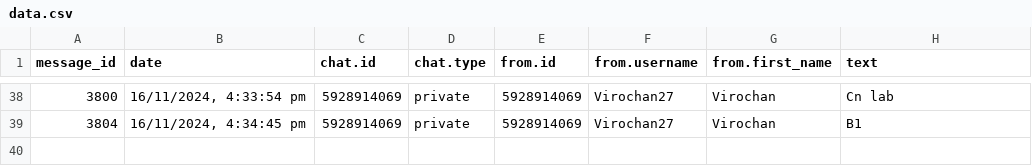
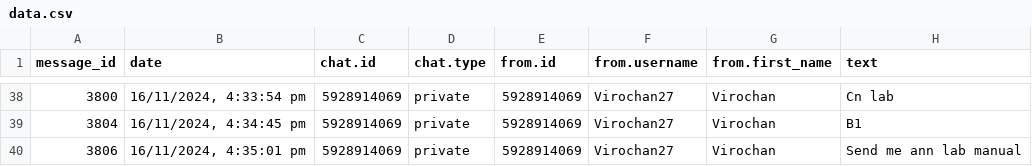
Before and after one commit to 01SU22AI000/abcd, a CSV file: data.csv, drawn as a sheet; only a part is shown, gaps mark what is left out.

Commit message:
Update data.csv with new data

```diff
--- a/data.csv
+++ b/data.csv
@@ -39 +39,2 @@
 "3804","16/11/2024, 4:34:45 pm","5928914069","private","5928914069","Virochan27","Virochan","B1"
+"3806","16/11/2024, 4:35:01 pm","5928914069","private","5928914069","Virochan27","Virochan","Send me ann lab manual"
```
